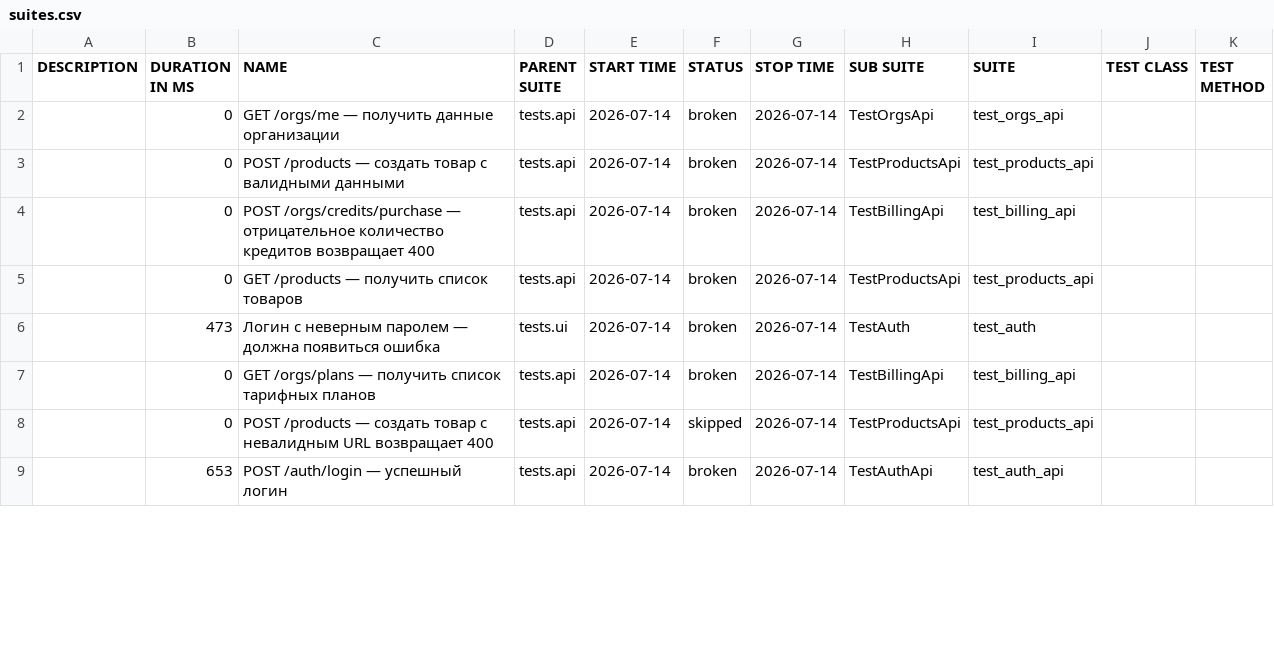
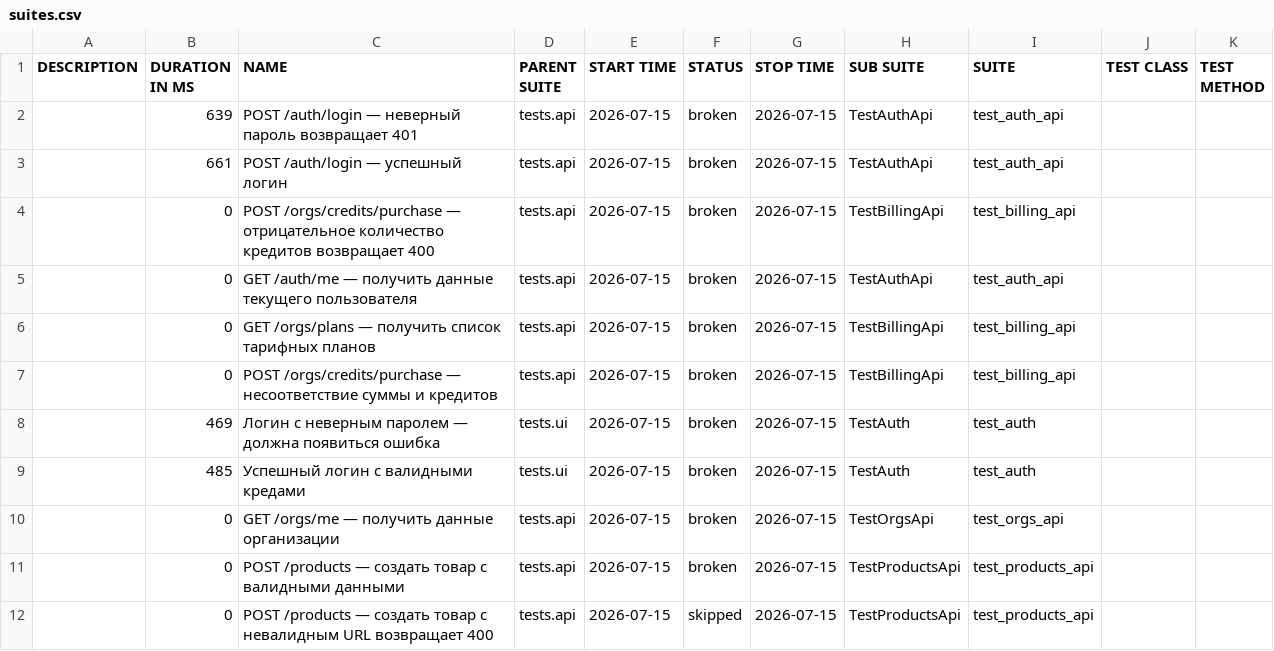
Before and after one commit to Sunaaa1/kartochki-tests, a CSV file: data/suites.csv, drawn as a sheet; only a part is shown; the diff covers the shown part only.

```diff
--- a/data/suites.csv
+++ b/data/suites.csv
@@ -1,9 +1,12 @@
 "DESCRIPTION","DURATION IN MS","NAME","PARENT SUITE","START TIME","STATUS","STOP TIME","SUB SUITE","SUITE","TEST CLASS","TEST METHOD"
-"","0","GET /orgs/me — получить данные организации","tests.api","2026-07-14","broken","2026-07-14","TestOrgsApi","test_orgs_api","",""
-"","0","POST /products — создать товар с валидными данными","tests.api","2026-07-14","broken","2026-07-14","TestProductsApi","test_products_api","",""
-"","0","POST /orgs/credits/purchase — отрицательное количество кредитов возвращает 400","tests.api","2026-07-14","broken","2026-07-14","TestBillingApi","test_billing_api","",""
-"","0","GET /products — получить список товаров","tests.api","2026-07-14","broken","2026-07-14","TestProductsApi","test_products_api","",""
-"","473","Логин с неверным паролем — должна появиться ошибка","tests.ui","2026-07-14","broken","2026-07-14","TestAuth","test_auth","",""
-"","0","GET /orgs/plans — получить список тарифных планов","tests.api","2026-07-14","broken","2026-07-14","TestBillingApi","test_billing_api","",""
-"","0","POST /products — создать товар с невалидным URL возвращает 400","tests.api","2026-07-14","skipped","2026-07-14","TestProductsApi","test_products_api","",""
-"","653","POST /auth/login — успешный логин","tests.api","2026-07-14","broken","2026-07-14","TestAuthApi","test_auth_api","",""
+"","639","POST /auth/login — неверный пароль возвращает 401","tests.api","2026-07-15","broken","2026-07-15","TestAuthApi","test_auth_api","",""
+"","661","POST /auth/login — успешный логин","tests.api","2026-07-15","broken","2026-07-15","TestAuthApi","test_auth_api","",""
+"","0","POST /orgs/credits/purchase — отрицательное количество кредитов возвращает 400","tests.api","2026-07-15","broken","2026-07-15","TestBillingApi","test_billing_api","",""
+"","0","GET /auth/me — получить данные текущего пользователя","tests.api","2026-07-15","broken","2026-07-15","TestAuthApi","test_auth_api","",""
+"","0","GET /orgs/plans — получить список тарифных планов","tests.api","2026-07-15","broken","2026-07-15","TestBillingApi","test_billing_api","",""
+"","0","POST /orgs/credits/purchase — несоответствие суммы и кредитов","tests.api","2026-07-15","broken","2026-07-15","TestBillingApi","test_billing_api","",""
+"","469","Логин с неверным паролем — должна появиться ошибка","tests.ui","2026-07-15","broken","2026-07-15","TestAuth","test_auth","",""
+"","485","Успешный логин с валидными кредами","tests.ui","2026-07-15","broken","2026-07-15","TestAuth","test_auth","",""
+"","0","GET /orgs/me — получить данные организации","tests.api","2026-07-15","broken","2026-07-15","TestOrgsApi","test_orgs_api","",""
+"","0","POST /products — создать товар с валидными данными","tests.api","2026-07-15","broken","2026-07-15","TestProductsApi","test_products_api","",""
+"","0","POST /products — создать товар с невалидным URL возвращает 400","tests.api","2026-07-15","skipped","2026-07-15","TestProductsApi","test_products_api","",""
```
Also changed, not shown: 3 removed rows and 8 edited cells elsewhere in this file, data/behaviors.csv, 47 other files.
